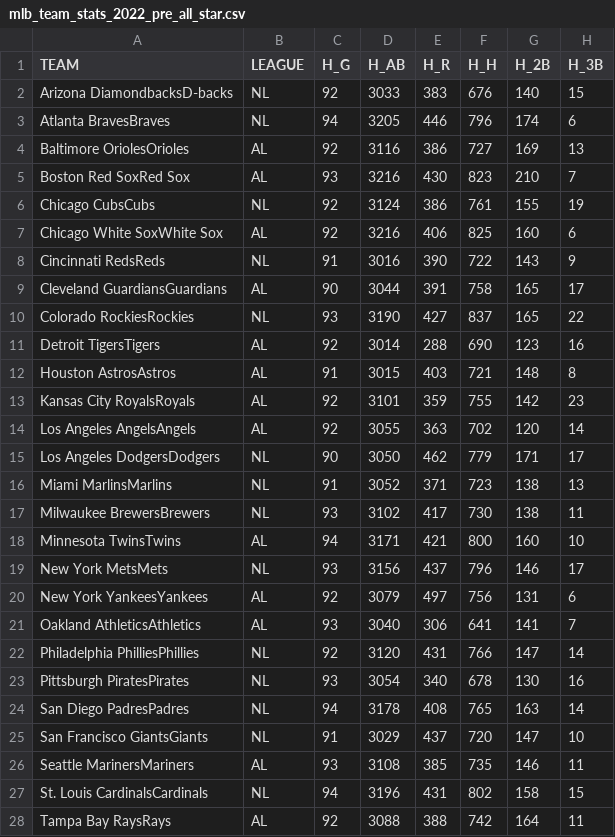
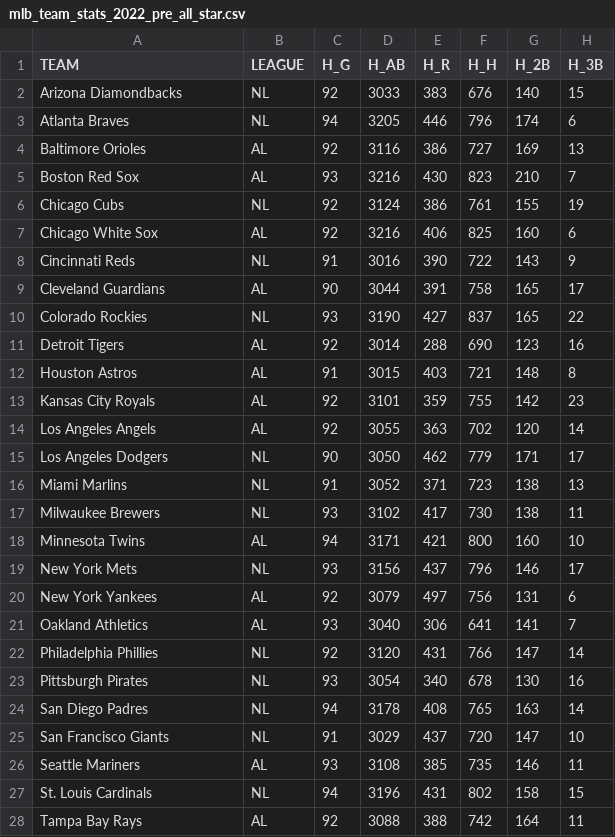
Before and after one commit to DrewRichard7/nss-capstone, a CSV file: data/mlb_team_stats_2022_pre_all_star.csv, drawn as a sheet; only a part is shown; the diff covers the shown part only; the diff names each change by its address in the sheet, - before the commit and + after, or states it on an @@ line.

Commit message:
Chore
Cleaned team names up in clean_data.py and updating data.

```diff
--- a/data/mlb_team_stats_2022_pre_all_star.csv
+++ b/data/mlb_team_stats_2022_pre_all_star.csv
-A2 (TEAM): Arizona DiamondbacksD-backs‌‌‌
+A2 (TEAM): Arizona Diamondbacks
-A3 (TEAM): Atlanta BravesBraves‌‌‌
+A3 (TEAM): Atlanta Braves
-A4 (TEAM): Baltimore OriolesOrioles‌‌‌
+A4 (TEAM): Baltimore Orioles
-A5 (TEAM): Boston Red SoxRed Sox‌‌‌
+A5 (TEAM): Boston Red Sox
-A6 (TEAM): Chicago CubsCubs‌‌‌
+A6 (TEAM): Chicago Cubs
-A7 (TEAM): Chicago White SoxWhite Sox‌‌‌
+A7 (TEAM): Chicago White Sox
-A8 (TEAM): Cincinnati RedsReds‌‌‌
+A8 (TEAM): Cincinnati Reds
-A9 (TEAM): Cleveland GuardiansGuardians‌‌‌
+A9 (TEAM): Cleveland Guardians
-A10 (TEAM): Colorado RockiesRockies‌‌‌
+A10 (TEAM): Colorado Rockies
-A11 (TEAM): Detroit TigersTigers‌‌‌
+A11 (TEAM): Detroit Tigers
-A12 (TEAM): Houston AstrosAstros‌‌‌
+A12 (TEAM): Houston Astros
-A13 (TEAM): Kansas City RoyalsRoyals‌‌‌
+A13 (TEAM): Kansas City Royals
-A14 (TEAM): Los Angeles AngelsAngels‌‌‌
+A14 (TEAM): Los Angeles Angels
-A15 (TEAM): Los Angeles DodgersDodgers‌‌‌
+A15 (TEAM): Los Angeles Dodgers
-A16 (TEAM): Miami MarlinsMarlins‌‌‌
+A16 (TEAM): Miami Marlins
-A17 (TEAM): Milwaukee BrewersBrewers‌‌‌
+A17 (TEAM): Milwaukee Brewers
-A18 (TEAM): Minnesota TwinsTwins‌‌‌
+A18 (TEAM): Minnesota Twins
-A19 (TEAM): New York MetsMets‌‌‌
+A19 (TEAM): New York Mets
-A20 (TEAM): New York YankeesYankees‌‌‌
+A20 (TEAM): New York Yankees
-A21 (TEAM): Oakland AthleticsAthletics‌‌‌
+A21 (TEAM): Oakland Athletics
-A22 (TEAM): Philadelphia PhilliesPhillies‌‌‌
+A22 (TEAM): Philadelphia Phillies
-A23 (TEAM): Pittsburgh PiratesPirates‌‌‌
+A23 (TEAM): Pittsburgh Pirates
-A24 (TEAM): San Diego PadresPadres‌‌‌
+A24 (TEAM): San Diego Padres
-A25 (TEAM): San Francisco GiantsGiants‌‌‌
+A25 (TEAM): San Francisco Giants
-A26 (TEAM): Seattle MarinersMariners‌‌‌
+A26 (TEAM): Seattle Mariners
-A27 (TEAM): St. Louis CardinalsCardinals‌‌‌
+A27 (TEAM): St. Louis Cardinals
-A28 (TEAM): Tampa Bay RaysRays‌‌‌
+A28 (TEAM): Tampa Bay Rays
```
Also changed, not shown: 3 edited cells elsewhere in this file, data/mlb_team_stats_2012_pre_all_star.csv, data/mlb_team_stats_2013_pre_all_star.csv, 32 other files.
